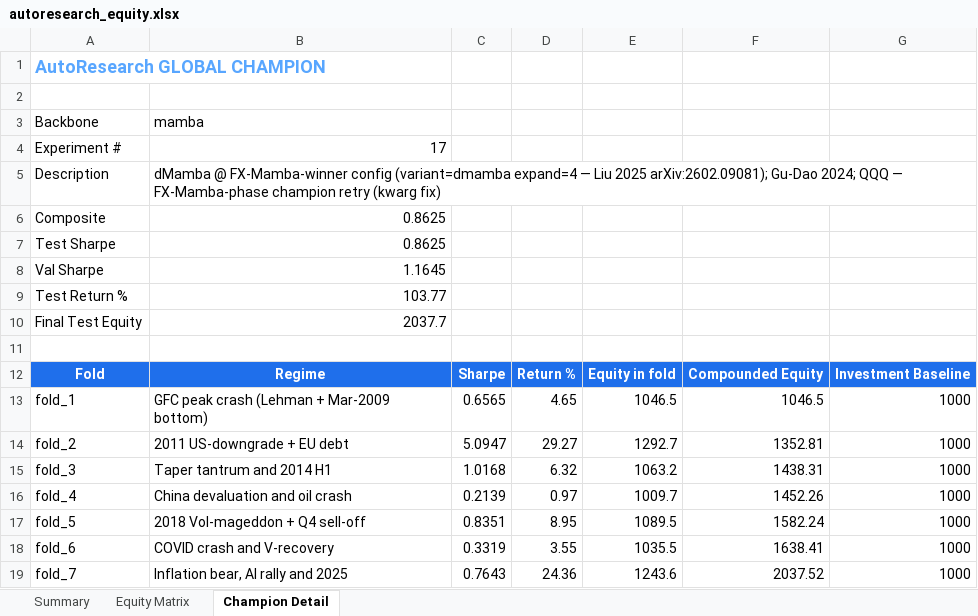
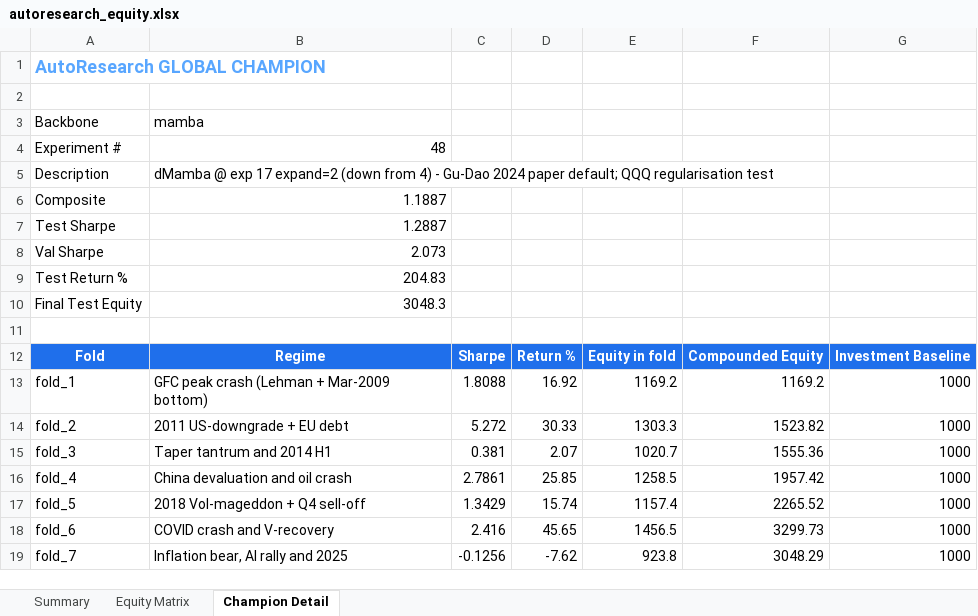
Before and after one commit to dlmastery/autoresearch, an Excel workbook: docs/index_stock_dashboard/autoresearch_equity.xlsx, sheet Champion Detail, drawn as a sheet; values as stored, in another font and other column widths than the file's, no borders; charts and pictures not drawn; the diff names each change by its address in the sheet, - before the commit and + after, or states it on an @@ line.

```diff
--- a/docs/index_stock_dashboard/autoresearch_equity.xlsx (sheet Champion Detail)
+++ b/docs/index_stock_dashboard/autoresearch_equity.xlsx (sheet Champion Detail)
-B4: 17
+B4: 48
-B5: dMamba @ FX-Mamba-winner config (variant=dmamba expand=4 — Liu 2025 arXiv:2602.09081); Gu-Dao 2024; QQQ — FX-Mamba-phase champion retry (kwarg fix)
+B5: dMamba @ exp 17 expand=2 (down from 4) - Gu-Dao 2024 paper default; QQQ regularisation test
-B6: 0.8625
+B6: 1.1887
-B7: 0.8625
+B7: 1.2887
-B8: 1.1645
+B8: 2.073
-B9: 103.77
+B9: 204.83
-B10: 2037.7
+B10: 3048.3
-C13: 0.6565
+C13: 1.8088
-D13: 4.65
+D13: 16.92
-E13: 1046.5
+E13: 1169.2
-F13: 1046.5
+F13: 1169.2
-C14: 5.0947
+C14: 5.272
-D14: 29.27
+D14: 30.33
-E14: 1292.7
+E14: 1303.3
-F14: 1352.81
+F14: 1523.82
-C15: 1.0168
+C15: 0.381
-D15: 6.32
+D15: 2.07
-E15: 1063.2
+E15: 1020.7
-F15: 1438.31
+F15: 1555.36
-C16: 0.2139
+C16: 2.7861
-D16: 0.97
+D16: 25.85
-E16: 1009.7
+E16: 1258.5
-F16: 1452.26
+F16: 1957.42
-C17: 0.8351
+C17: 1.3429
-D17: 8.95
+D17: 15.74
-E17: 1089.5
+E17: 1157.4
-F17: 1582.24
+F17: 2265.52
-C18: 0.3319
+C18: 2.416
-D18: 3.55
+D18: 45.65
-E18: 1035.5
+E18: 1456.5
-F18: 1638.41
+F18: 3299.73
-C19: 0.7643
+C19: -0.1256
-D19: 24.36
+D19: -7.62
-E19: 1243.6
+E19: 923.8
-F19: 2037.52
+F19: 3048.29
```
Also changed, not shown: sheet Summary, sheet Equity Matrix, charts or pictures, 39 other files.
